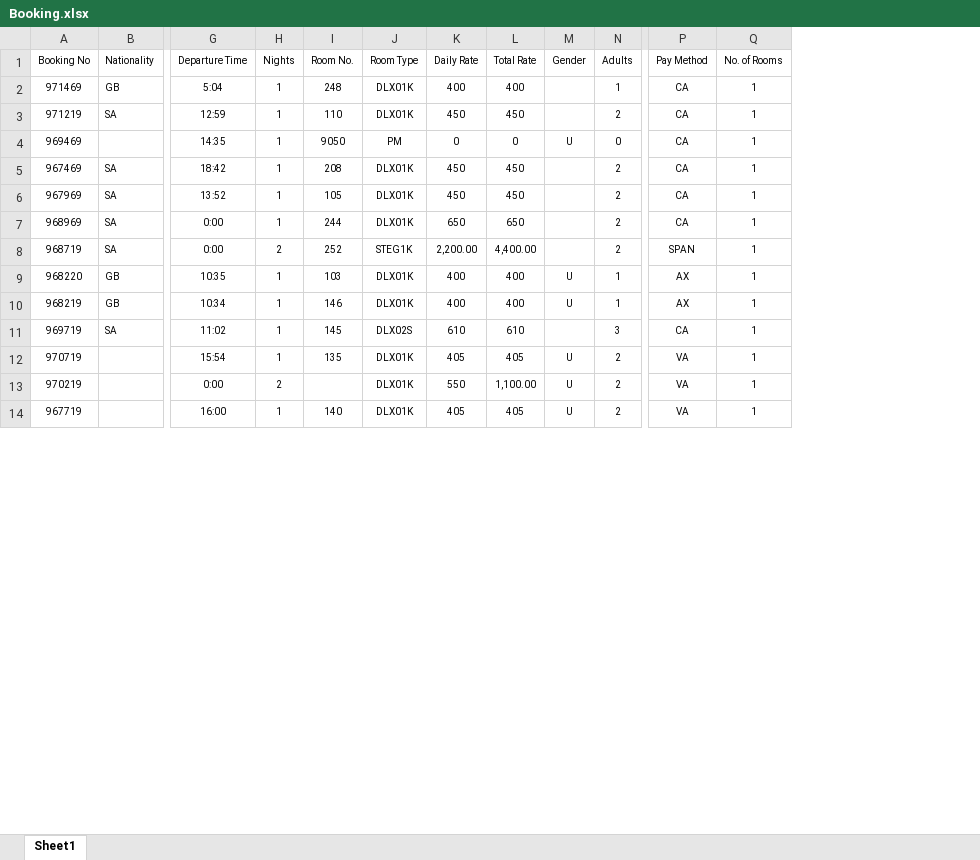
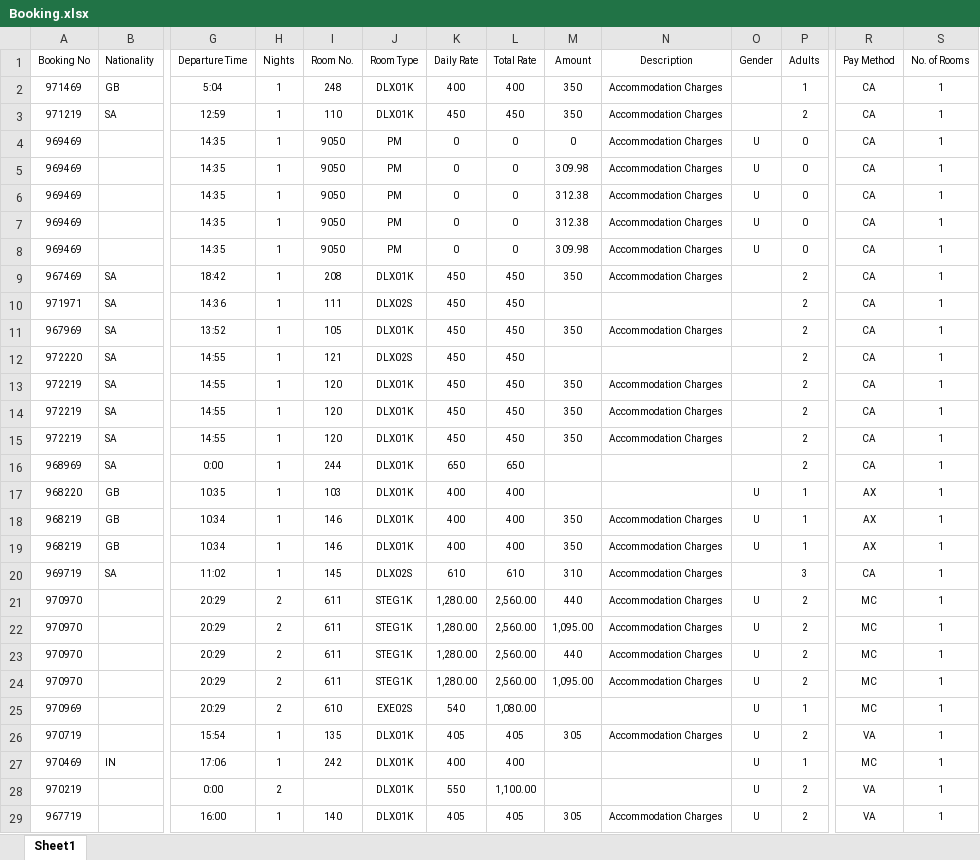
Before and after one commit to bendary577/bank-masr-integration-backend, an Excel workbook: Saudi/Booking.xlsx, sheet Sheet1, drawn as a sheet; only a part is shown, gaps mark what is left out; values as stored, in another font and other column widths than the file's, no borders; removed rows and columns are numbered as before the commit, all else as after; rows hold the shown columns only; the diff covers the shown part only; the diff names each change by its address in the sheet, - before the commit and + after, or states it on an @@ line.

```diff
--- a/Saudi/Booking.xlsx (sheet Sheet1)
+++ b/Saudi/Booking.xlsx (sheet Sheet1)
+column M (Amount), rows 2-4: 350 | 350 | 0; row 9: 350; row 11: 350; row 18: 350; row 20: 310; row 26: 305; row 29: 305
+column N (Description), rows 2-4: all Accommodation Charges; row 9: Accommodation Charges; row 11: Accommodation Charges; row 18: Accommodation Charges; row 20: Accommodation Charges; row 26: Accommodation Charges; row 29: Accommodation Charges
+row 5: 969469 |  | 14:35 | 1 | 9050 | PM | 0 | 0 | 309.98 | Accommodation Charges | U | 0 | CA | 1
+row 6: 969469 |  | 14:35 | 1 | 9050 | PM | 0 | 0 | 312.38 | Accommodation Charges | U | 0 | CA | 1
+row 7: 969469 |  | 14:35 | 1 | 9050 | PM | 0 | 0 | 312.38 | Accommodation Charges | U | 0 | CA | 1
+row 8: 969469 |  | 14:35 | 1 | 9050 | PM | 0 | 0 | 309.98 | Accommodation Charges | U | 0 | CA | 1
+row 10: 971971 | SA | 14:36 | 1 | 111 | DLX02S | 450 | 450 |  |  |  | 2 | CA | 1
+row 12: 972220 | SA | 14:55 | 1 | 121 | DLX02S | 450 | 450 |  |  |  | 2 | CA | 1
+row 13: 972219 | SA | 14:55 | 1 | 120 | DLX01K | 450 | 450 | 350 | Accommodation Charges |  | 2 | CA | 1
+row 14: 972219 | SA | 14:55 | 1 | 120 | DLX01K | 450 | 450 | 350 | Accommodation Charges |  | 2 | CA | 1
+row 15: 972219 | SA | 14:55 | 1 | 120 | DLX01K | 450 | 450 | 350 | Accommodation Charges |  | 2 | CA | 1
-row 8: 968719 | SA | 0:00 | 2 | 252 | STEG1K | 2,200.00 | 4,400.00 |  | 2 | SPAN | 1
+row 19: 968219 | GB | 10:34 | 1 | 146 | DLX01K | 400 | 400 | 350 | Accommodation Charges | U | 1 | AX | 1
+row 21: 970970 |  | 20:29 | 2 | 611 | STEG1K | 1,280.00 | 2,560.00 | 440 | Accommodation Charges | U | 2 | MC | 1
+row 22: 970970 |  | 20:29 | 2 | 611 | STEG1K | 1,280.00 | 2,560.00 | 1,095.00 | Accommodation Charges | U | 2 | MC | 1
+row 23: 970970 |  | 20:29 | 2 | 611 | STEG1K | 1,280.00 | 2,560.00 | 440 | Accommodation Charges | U | 2 | MC | 1
+row 24: 970970 |  | 20:29 | 2 | 611 | STEG1K | 1,280.00 | 2,560.00 | 1,095.00 | Accommodation Charges | U | 2 | MC | 1
+row 25: 970969 |  | 20:29 | 2 | 610 | EXE02S | 540 | 1,080.00 |  |  | U | 1 | MC | 1
+row 27: 970469 | IN | 17:06 | 1 | 242 | DLX01K | 400 | 400 |  |  | U | 1 | MC | 1
```
Also changed, not shown: 4 added rows elsewhere in this sheet, Saudi/Expenses Update.xlsx, Saudi/cancel booking.xlsx, 14 other files.
